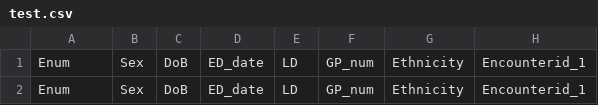
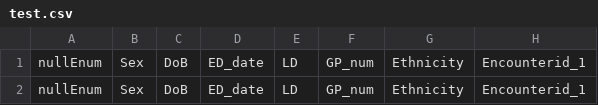
Before and after one commit to LMunday98/MedicalDataParser, a CSV file: data/test.csv, drawn as a sheet; only a part is shown; the diff names each change by its address in the sheet, - before the commit and + after, or states it on an @@ line.

```diff
--- a/data/test.csv
+++ b/data/test.csv
-A1:A2: Enum
+A1:A2: nullEnum
```
Also changed, not shown: 3 other files.
